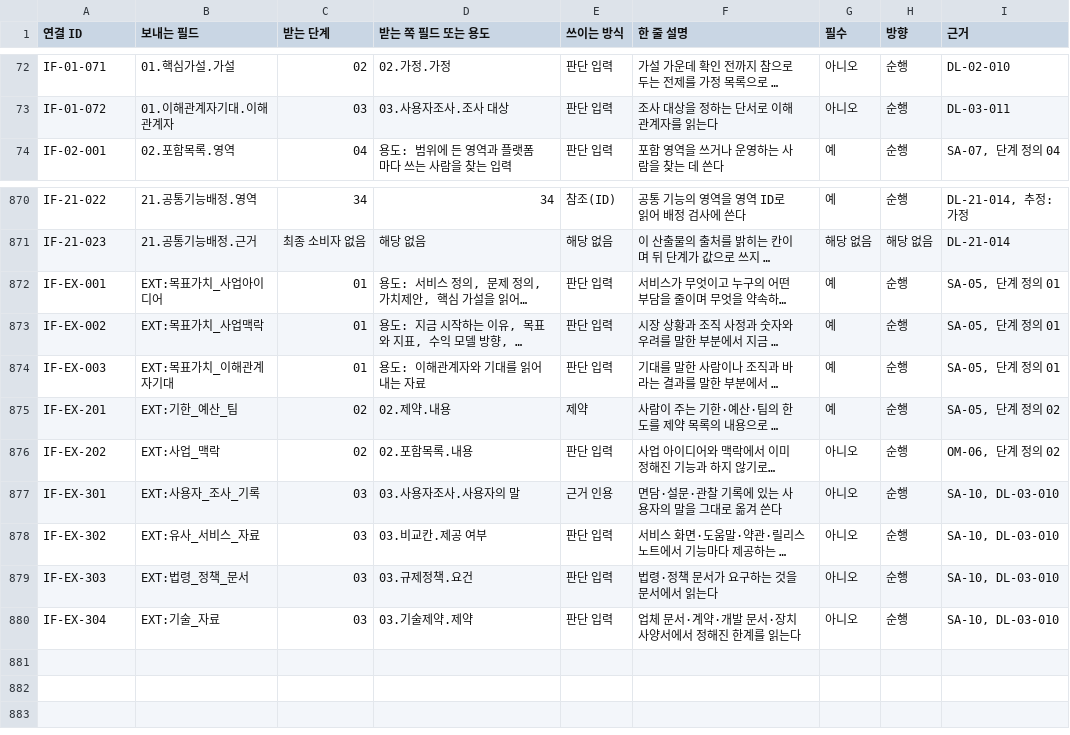
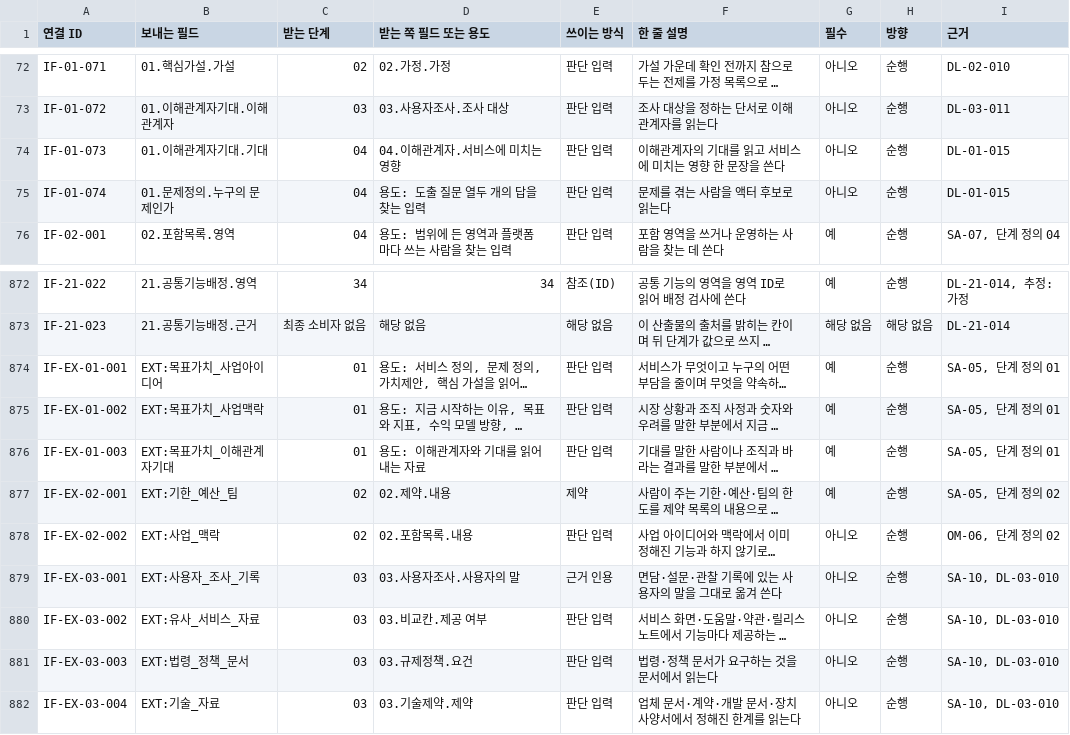
Before and after one commit to stimpaked/Git_Test_Project, a CSV file: tools/data/interfaces.csv, drawn as a sheet; only a part is shown, gaps mark what is left out; long unchanged cells end in …; addresses are those after the commit; the diff names each change by its address in the sheet, - before the commit and + after, or states it on an @@ line.

```diff
--- a/tools/data/interfaces.csv
+++ b/tools/data/interfaces.csv
+row 74: IF-01-073 | 01.이해관계자기대.기대 | 04 | 04.이해관계자.서비스에 미치는 영향 | 판단 입력 | 이해관계자의 기대를 읽고 서비스에 미치는 영향 한 문장을 쓴다 | 아니오 | 순행 | DL-01-015
+row 75: IF-01-074 | 01.문제정의.누구의 문제인가 | 04 | 용도: 도출 질문 열두 개의 답을 찾는 입력 | 판단 입력 | 문제를 겪는 사람을 액터 후보로 읽는다 | 아니오 | 순행 | DL-01-015
-A874 (연결 ID): IF-EX-001
+A874 (연결 ID): IF-EX-01-001
-A875 (연결 ID): IF-EX-002
+A875 (연결 ID): IF-EX-01-002
-A876 (연결 ID): IF-EX-003
+A876 (연결 ID): IF-EX-01-003
-A877 (연결 ID): IF-EX-201
+A877 (연결 ID): IF-EX-02-001
-A878 (연결 ID): IF-EX-202
+A878 (연결 ID): IF-EX-02-002
-A879 (연결 ID): IF-EX-301
+A879 (연결 ID): IF-EX-03-001
-A880 (연결 ID): IF-EX-302
+A880 (연결 ID): IF-EX-03-002
-A881 (연결 ID): IF-EX-303
+A881 (연결 ID): IF-EX-03-003
-A882 (연결 ID): IF-EX-304
+A882 (연결 ID): IF-EX-03-004
```
Also changed, not shown: 18 other files.
